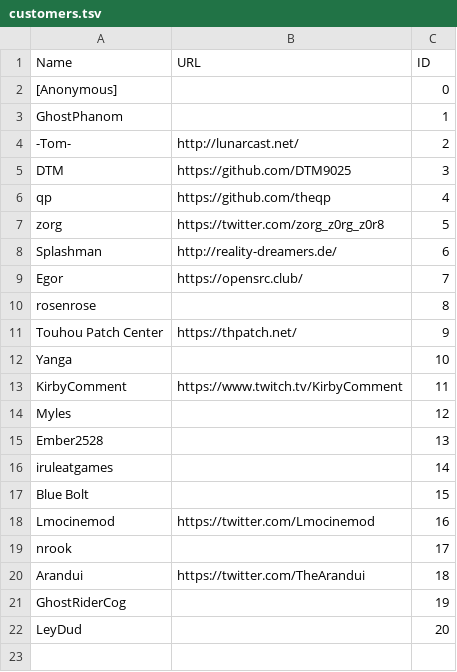
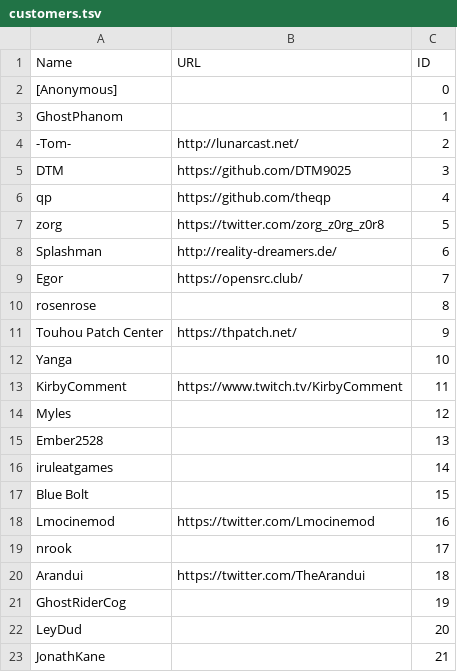
Before and after one commit to nmlgc/rec98.nmlgc.net, a TSV file: db/customers.tsv, drawn as a sheet; the diff names each change by its address in the sheet, - before the commit and + after, or states it on an @@ line.

```diff
--- a/db/customers.tsv
+++ b/db/customers.tsv
+row 23: JonathKane |  | 21
```
Also changed, not shown: db/transactions.tsv.
